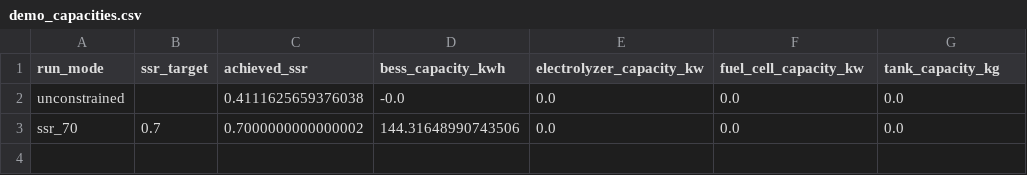
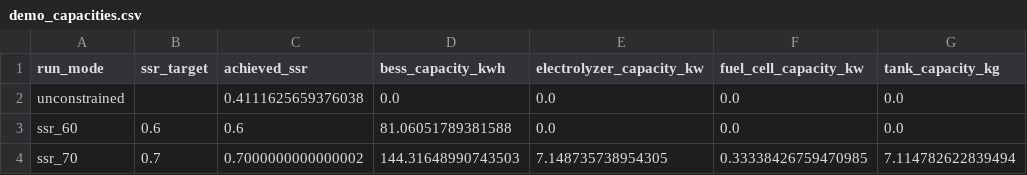
Before and after one commit to Lg-unibz/hybrid-bess-h2-ssr-threshold, a CSV file: results/demo/demo_capacities.csv, drawn as a sheet.

```diff
--- a/results/demo/demo_capacities.csv
+++ b/results/demo/demo_capacities.csv
@@ -1,3 +1,4 @@
 run_mode,ssr_target,achieved_ssr,bess_capacity_kwh,electrolyzer_capacity_kw,fuel_cell_capacity_kw,tank_capacity_kg
-unconstrained,,0.4111625659376038,-0.0,0.0,0.0,0.0
-ssr_70,0.7,0.7000000000000002,144.31648990743506,0.0,0.0,0.0
+unconstrained,,0.4111625659376038,0.0,0.0,0.0,0.0
+ssr_60,0.6,0.6,81.06051789381588,0.0,0.0,0.0
+ssr_70,0.7,0.7000000000000002,144.31648990743503,7.148735738954305,0.33338426759470985,7.114782622839494
```
Also changed, not shown: results/demo/demo_summary.csv, 23 other files.
